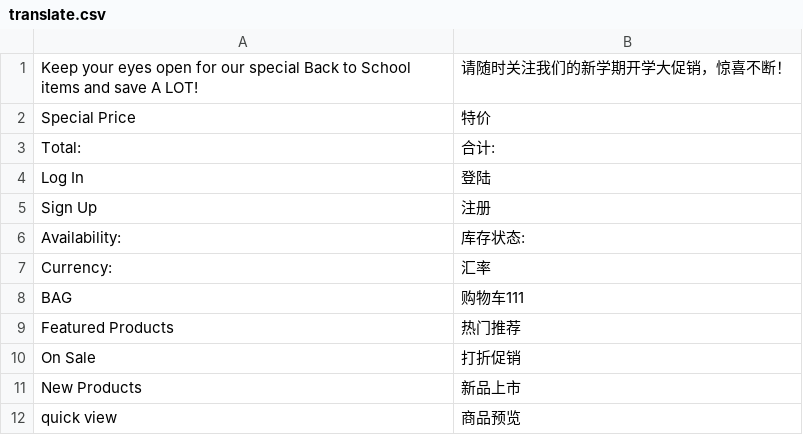
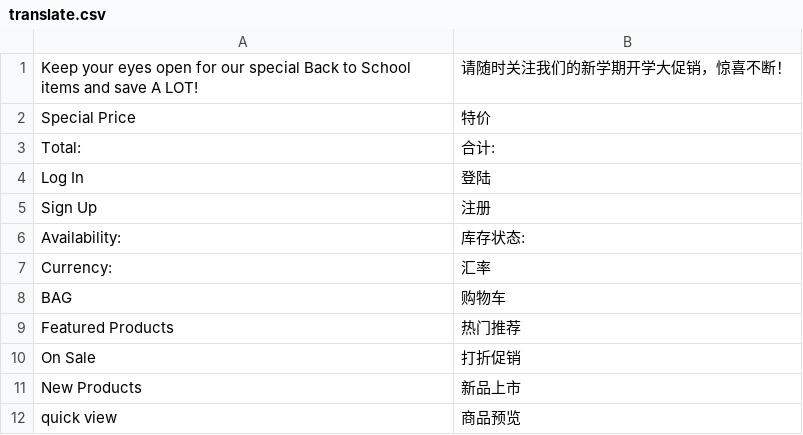
Before and after one commit to cosmocommerce/magento-chinese-edition, a CSV file: template/translate.csv, drawn as a sheet; only a part is shown.

Commit message:
fix file

```diff
--- a/template/translate.csv
+++ b/template/translate.csv
@@ -7,3 +7,3 @@
 "Currency:","汇率"
-"BAG","购物车111"
+"BAG","购物车"
 "Featured Products","热门推荐"
```
